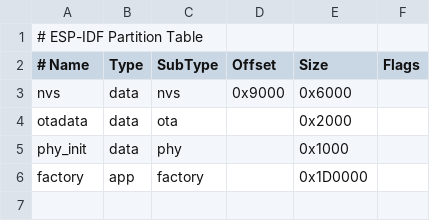
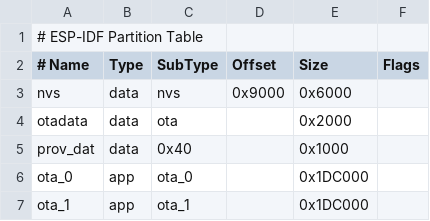
Before and after one commit to cskilbeck/clock_monsieur, a CSV file: firmware/partitions.csv, drawn as a sheet.

```diff
--- a/firmware/partitions.csv
+++ b/firmware/partitions.csv
@@ -4,3 +4,4 @@ nvs,      data, nvs,     0x9000,   0x6000,
 otadata,  data, ota,     ,         0x2000,
-phy_init, data, phy,     ,         0x1000,
-factory,  app,  factory, ,         0x1D0000,
+prov_dat, data, 0x40,    ,         0x1000,
+ota_0,    app,  ota_0,   ,         0x1DC000,
+ota_1,    app,  ota_1,   ,         0x1DC000,
```
Also changed, not shown: 10 other files.
